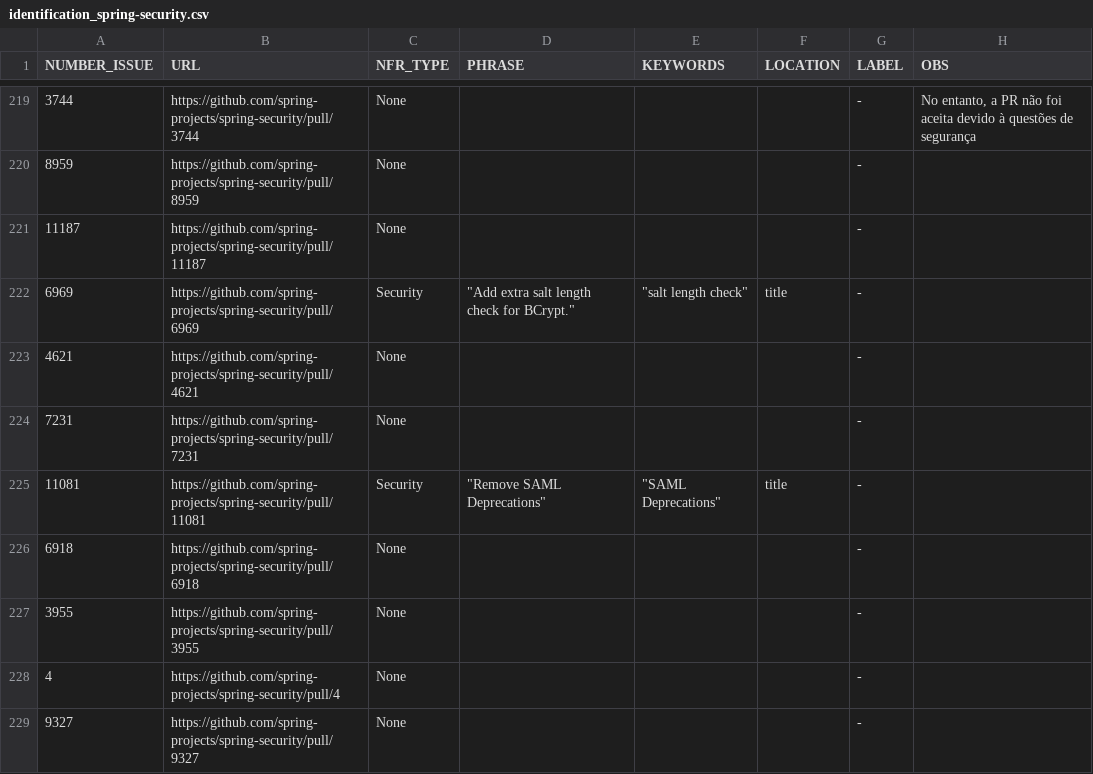
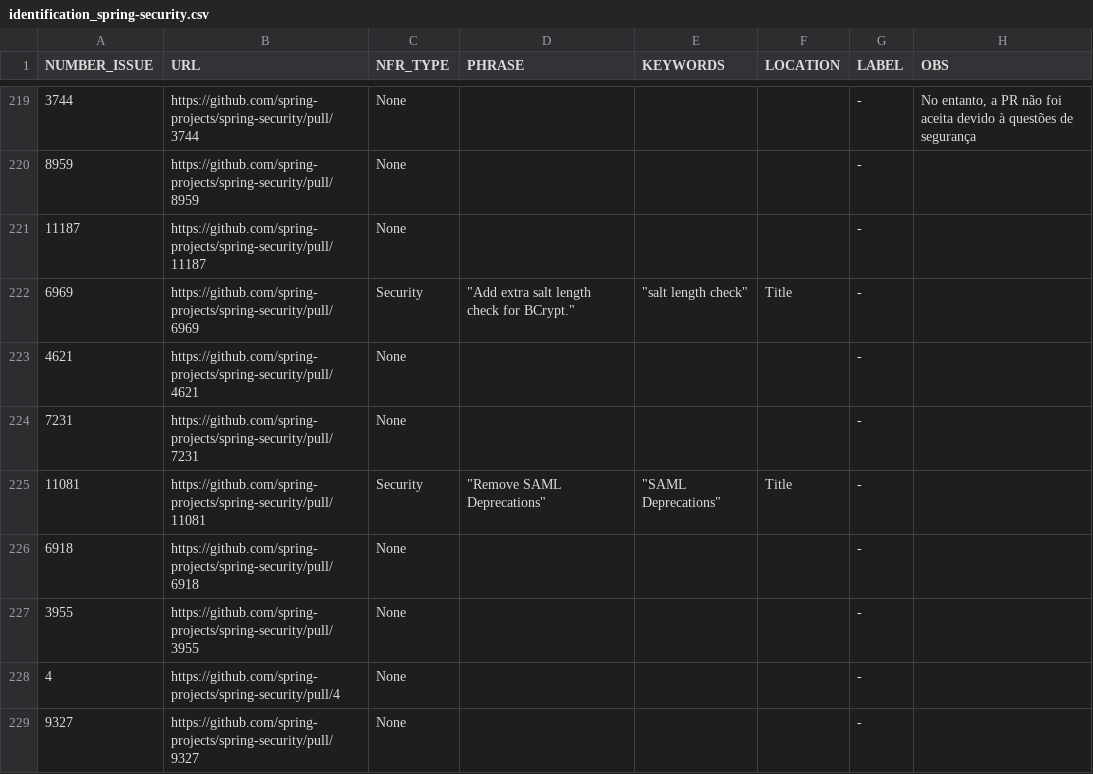
Before and after one commit to andersonjso/nfr-finder-2, a CSV file: data/identification_spring-security.csv, drawn as a sheet; only a part is shown, gaps mark what is left out; the diff covers the shown part only; the diff names each change by its address in the sheet, - before the commit and + after, or states it on an @@ line.

```diff
--- a/data/identification_spring-security.csv
+++ b/data/identification_spring-security.csv
-F222 (LOCATION): title
+F222 (LOCATION): Title
-F225 (LOCATION): title
+F225 (LOCATION): Title
```
Also changed, not shown: 38 edited cells elsewhere in this file, data/identification_spring-framework.csv, 4 other files.
